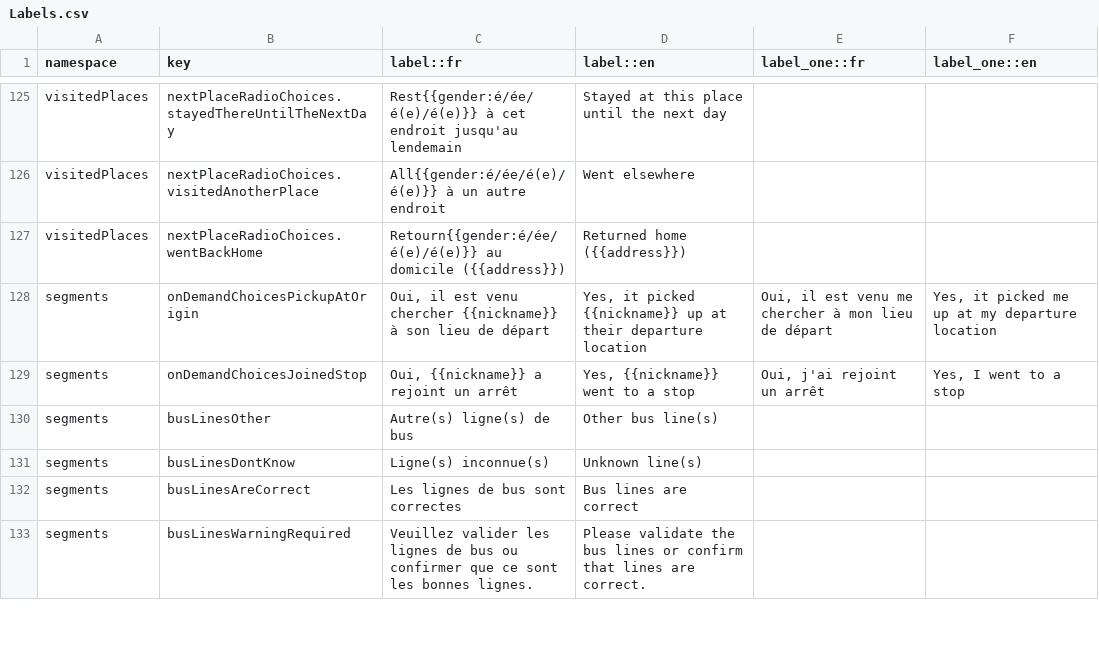
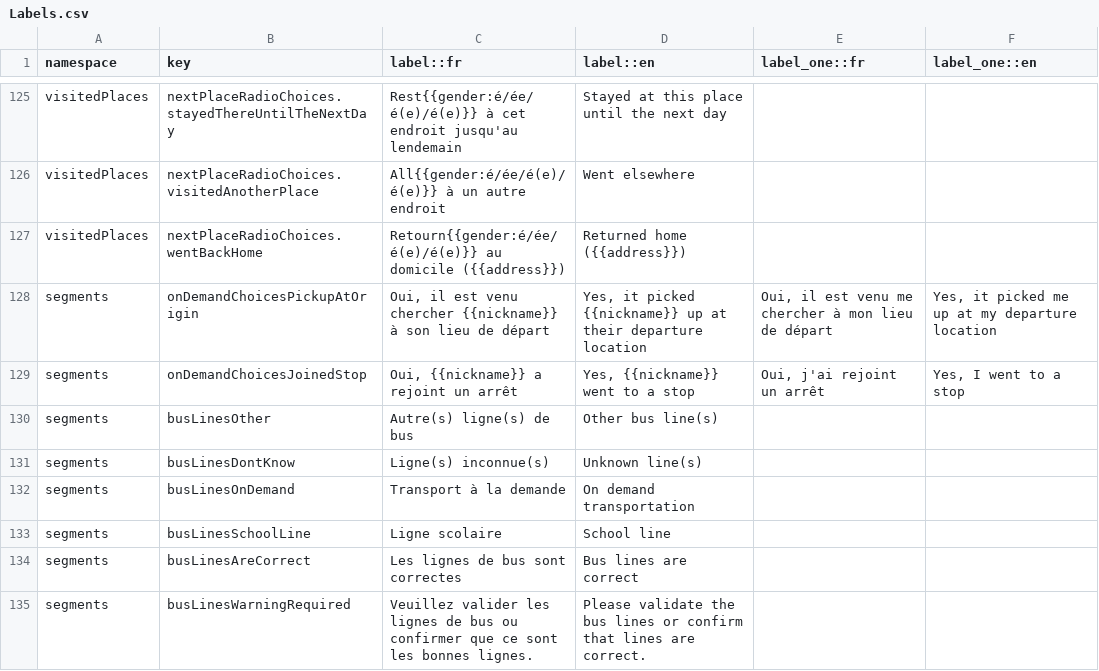
Before and after one commit to chairemobilite/od_mtl, a CSV file: survey/references/OD_mtl_2026_csv/Labels.csv, drawn as a sheet; only a part is shown, gaps mark what is left out; the diff names each change by its address in the sheet, - before the commit and + after, or states it on an @@ line.

Commit message:
segments: ajout des choix manquants aux lignes de bus
fixes #24

Ajout des choix "Transport à la demande" et "Ligne scolaire intégré",
aussi comme shortcut selon les règles spécifiées (zone de TAD pour
transport à la demande, étudiant pour ligne scolaire)

```diff
--- a/survey/references/OD_mtl_2026_csv/Labels.csv
+++ b/survey/references/OD_mtl_2026_csv/Labels.csv
+row 132: segments | busLinesOnDemand | Transport à la demande | On demand transportation
+row 133: segments | busLinesSchoolLine | Ligne scolaire | School line
```
Also changed, not shown: survey/references/OD_mtl_2026_csv/Sections.csv, 4 other files.
